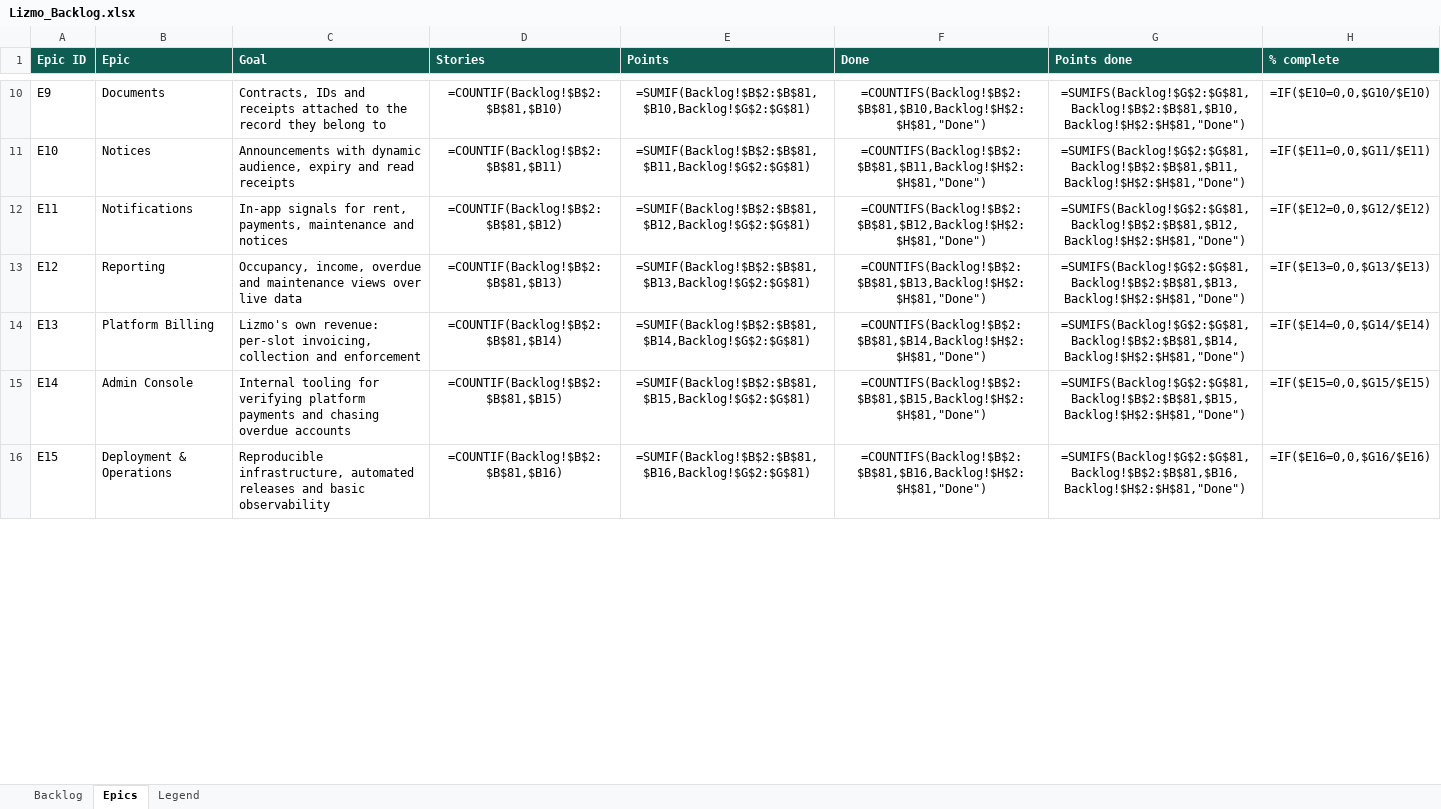
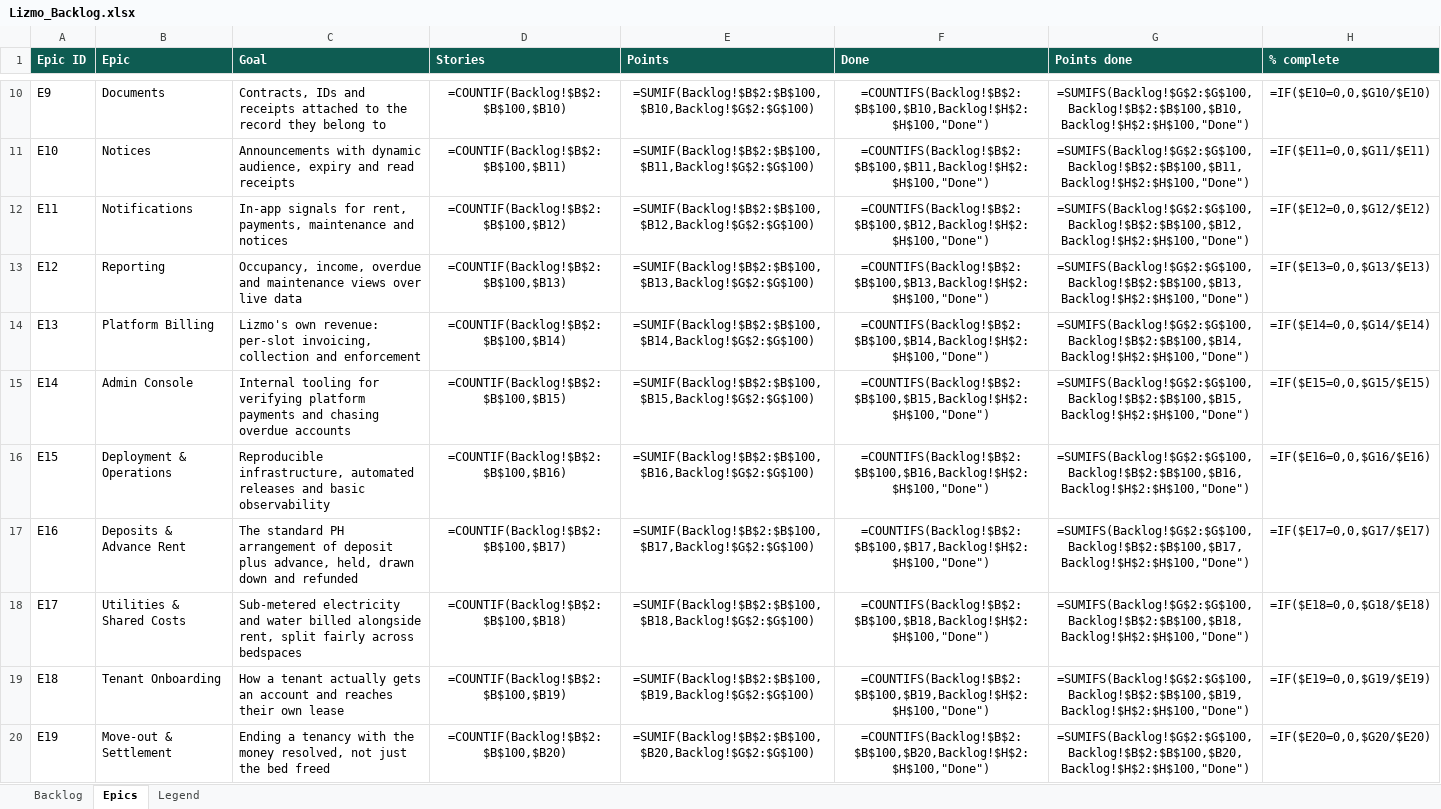
Before and after one commit to Lizmo-Innovation/lizmo, an Excel workbook: docs/Lizmo_Backlog.xlsx, sheet Epics, drawn as a sheet; only a part is shown, gaps mark what is left out; values as stored, in another font and other column widths than the file's, no borders; formulas without a stored value are shown as written; the diff covers the shown part only; the diff names each change by its address in the sheet, - before the commit and + after, or states it on an @@ line.

```diff
--- a/docs/Lizmo_Backlog.xlsx (sheet Epics)
+++ b/docs/Lizmo_Backlog.xlsx (sheet Epics)
-D10 (Stories): =COUNTIF(Backlog!$B$2:$B$81,$B10)
+D10 (Stories): =COUNTIF(Backlog!$B$2:$B$100,$B10)
-E10 (Points): =SUMIF(Backlog!$B$2:$B$81,$B10,Backlog!$G$2:$G$81)
+E10 (Points): =SUMIF(Backlog!$B$2:$B$100,$B10,Backlog!$G$2:$G$100)
-F10 (Done): =COUNTIFS(Backlog!$B$2:$B$81,$B10,Backlog!$H$2:$H$81,"Done")
+F10 (Done): =COUNTIFS(Backlog!$B$2:$B$100,$B10,Backlog!$H$2:$H$100,"Done")
-G10 (Points done): =SUMIFS(Backlog!$G$2:$G$81,Backlog!$B$2:$B$81,$B10,Backlog!$H$2:$H$81,"Done")
+G10 (Points done): =SUMIFS(Backlog!$G$2:$G$100,Backlog!$B$2:$B$100,$B10,Backlog!$H$2:$H$100,"Done")
-D11 (Stories): =COUNTIF(Backlog!$B$2:$B$81,$B11)
+D11 (Stories): =COUNTIF(Backlog!$B$2:$B$100,$B11)
-E11 (Points): =SUMIF(Backlog!$B$2:$B$81,$B11,Backlog!$G$2:$G$81)
+E11 (Points): =SUMIF(Backlog!$B$2:$B$100,$B11,Backlog!$G$2:$G$100)
-F11 (Done): =COUNTIFS(Backlog!$B$2:$B$81,$B11,Backlog!$H$2:$H$81,"Done")
+F11 (Done): =COUNTIFS(Backlog!$B$2:$B$100,$B11,Backlog!$H$2:$H$100,"Done")
-G11 (Points done): =SUMIFS(Backlog!$G$2:$G$81,Backlog!$B$2:$B$81,$B11,Backlog!$H$2:$H$81,"Done")
+G11 (Points done): =SUMIFS(Backlog!$G$2:$G$100,Backlog!$B$2:$B$100,$B11,Backlog!$H$2:$H$100,"Done")
-D12 (Stories): =COUNTIF(Backlog!$B$2:$B$81,$B12)
+D12 (Stories): =COUNTIF(Backlog!$B$2:$B$100,$B12)
-E12 (Points): =SUMIF(Backlog!$B$2:$B$81,$B12,Backlog!$G$2:$G$81)
+E12 (Points): =SUMIF(Backlog!$B$2:$B$100,$B12,Backlog!$G$2:$G$100)
-F12 (Done): =COUNTIFS(Backlog!$B$2:$B$81,$B12,Backlog!$H$2:$H$81,"Done")
+F12 (Done): =COUNTIFS(Backlog!$B$2:$B$100,$B12,Backlog!$H$2:$H$100,"Done")
-G12 (Points done): =SUMIFS(Backlog!$G$2:$G$81,Backlog!$B$2:$B$81,$B12,Backlog!$H$2:$H$81,"Done")
+G12 (Points done): =SUMIFS(Backlog!$G$2:$G$100,Backlog!$B$2:$B$100,$B12,Backlog!$H$2:$H$100,"Done")
-D13 (Stories): =COUNTIF(Backlog!$B$2:$B$81,$B13)
+D13 (Stories): =COUNTIF(Backlog!$B$2:$B$100,$B13)
-E13 (Points): =SUMIF(Backlog!$B$2:$B$81,$B13,Backlog!$G$2:$G$81)
+E13 (Points): =SUMIF(Backlog!$B$2:$B$100,$B13,Backlog!$G$2:$G$100)
-F13 (Done): =COUNTIFS(Backlog!$B$2:$B$81,$B13,Backlog!$H$2:$H$81,"Done")
+F13 (Done): =COUNTIFS(Backlog!$B$2:$B$100,$B13,Backlog!$H$2:$H$100,"Done")
-G13 (Points done): =SUMIFS(Backlog!$G$2:$G$81,Backlog!$B$2:$B$81,$B13,Backlog!$H$2:$H$81,"Done")
+G13 (Points done): =SUMIFS(Backlog!$G$2:$G$100,Backlog!$B$2:$B$100,$B13,Backlog!$H$2:$H$100,"Done")
-D14 (Stories): =COUNTIF(Backlog!$B$2:$B$81,$B14)
+D14 (Stories): =COUNTIF(Backlog!$B$2:$B$100,$B14)
-E14 (Points): =SUMIF(Backlog!$B$2:$B$81,$B14,Backlog!$G$2:$G$81)
+E14 (Points): =SUMIF(Backlog!$B$2:$B$100,$B14,Backlog!$G$2:$G$100)
-F14 (Done): =COUNTIFS(Backlog!$B$2:$B$81,$B14,Backlog!$H$2:$H$81,"Done")
+F14 (Done): =COUNTIFS(Backlog!$B$2:$B$100,$B14,Backlog!$H$2:$H$100,"Done")
-G14 (Points done): =SUMIFS(Backlog!$G$2:$G$81,Backlog!$B$2:$B$81,$B14,Backlog!$H$2:$H$81,"Done")
+G14 (Points done): =SUMIFS(Backlog!$G$2:$G$100,Backlog!$B$2:$B$100,$B14,Backlog!$H$2:$H$100,"Done")
-D15 (Stories): =COUNTIF(Backlog!$B$2:$B$81,$B15)
+D15 (Stories): =COUNTIF(Backlog!$B$2:$B$100,$B15)
-E15 (Points): =SUMIF(Backlog!$B$2:$B$81,$B15,Backlog!$G$2:$G$81)
+E15 (Points): =SUMIF(Backlog!$B$2:$B$100,$B15,Backlog!$G$2:$G$100)
-F15 (Done): =COUNTIFS(Backlog!$B$2:$B$81,$B15,Backlog!$H$2:$H$81,"Done")
+F15 (Done): =COUNTIFS(Backlog!$B$2:$B$100,$B15,Backlog!$H$2:$H$100,"Done")
-G15 (Points done): =SUMIFS(Backlog!$G$2:$G$81,Backlog!$B$2:$B$81,$B15,Backlog!$H$2:$H$81,"Done")
+G15 (Points done): =SUMIFS(Backlog!$G$2:$G$100,Backlog!$B$2:$B$100,$B15,Backlog!$H$2:$H$100,"Done")
-D16 (Stories): =COUNTIF(Backlog!$B$2:$B$81,$B16)
+D16 (Stories): =COUNTIF(Backlog!$B$2:$B$100,$B16)
-E16 (Points): =SUMIF(Backlog!$B$2:$B$81,$B16,Backlog!$G$2:$G$81)
+E16 (Points): =SUMIF(Backlog!$B$2:$B$100,$B16,Backlog!$G$2:$G$100)
-F16 (Done): =COUNTIFS(Backlog!$B$2:$B$81,$B16,Backlog!$H$2:$H$81,"Done")
+F16 (Done): =COUNTIFS(Backlog!$B$2:$B$100,$B16,Backlog!$H$2:$H$100,"Done")
-G16 (Points done): =SUMIFS(Backlog!$G$2:$G$81,Backlog!$B$2:$B$81,$B16,Backlog!$H$2:$H$81,"Done")
+G16 (Points done): =SUMIFS(Backlog!$G$2:$G$100,Backlog!$B$2:$B$100,$B16,Backlog!$H$2:$H$100,"Done")
+row 17: E16 | Deposits & Advance Rent | The standard PH arrangement of deposit plus advance, held, drawn down and refunded | =COUNTIF(Backlog!$B$2:$B$100,$B17) | =SUMIF(Backlog!$B$2:$B$100,$B17,Backlog!$G$2:$G$100) | =COUNTIFS(Backlog!$B$2:$B$100,$B17,Backlog!$H$2:$H$100,"Done") | =SUMIFS(Backlog!$G$2:$G$100,Backlog!$B$2:$B$100,$B17,Backlog!$H$2:$H$100,"Done") | =IF($E17=0,0,$G17/$E17)
+row 18: E17 | Utilities & Shared Costs | Sub-metered electricity and water billed alongside rent, split fairly across bedspaces | =COUNTIF(Backlog!$B$2:$B$100,$B18) | =SUMIF(Backlog!$B$2:$B$100,$B18,Backlog!$G$2:$G$100) | =COUNTIFS(Backlog!$B$2:$B$100,$B18,Backlog!$H$2:$H$100,"Done") | =SUMIFS(Backlog!$G$2:$G$100,Backlog!$B$2:$B$100,$B18,Backlog!$H$2:$H$100,"Done") | =IF($E18=0,0,$G18/$E18)
+row 19: E18 | Tenant Onboarding | How a tenant actually gets an account and reaches their own lease | =COUNTIF(Backlog!$B$2:$B$100,$B19) | =SUMIF(Backlog!$B$2:$B$100,$B19,Backlog!$G$2:$G$100) | =COUNTIFS(Backlog!$B$2:$B$100,$B19,Backlog!$H$2:$H$100,"Done") | =SUMIFS(Backlog!$G$2:$G$100,Backlog!$B$2:$B$100,$B19,Backlog!$H$2:$H$100,"Done") | =IF($E19=0,0,$G19/$E19)
+row 20: E19 | Move-out & Settlement | Ending a tenancy with the money resolved, not just the bed freed | =COUNTIF(Backlog!$B$2:$B$100,$B20) | =SUMIF(Backlog!$B$2:$B$100,$B20,Backlog!$G$2:$G$100) | =COUNTIFS(Backlog!$B$2:$B$100,$B20,Backlog!$H$2:$H$100,"Done") | =SUMIFS(Backlog!$G$2:$G$100,Backlog!$B$2:$B$100,$B20,Backlog!$H$2:$H$100,"Done") | =IF($E20=0,0,$G20/$E20)
```
Also changed, not shown: 37 edited cells elsewhere in this sheet, sheet Backlog, sheet Legend.
